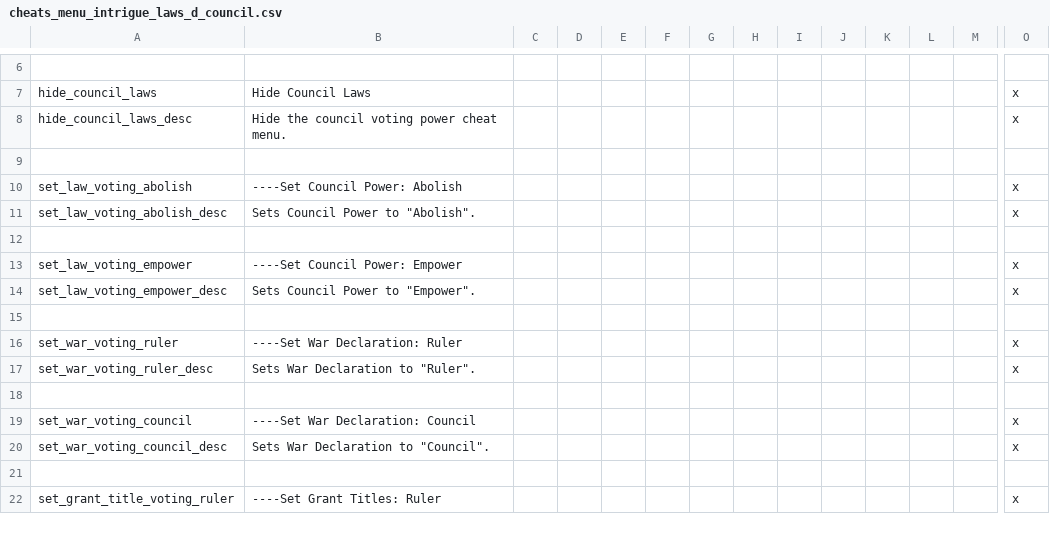
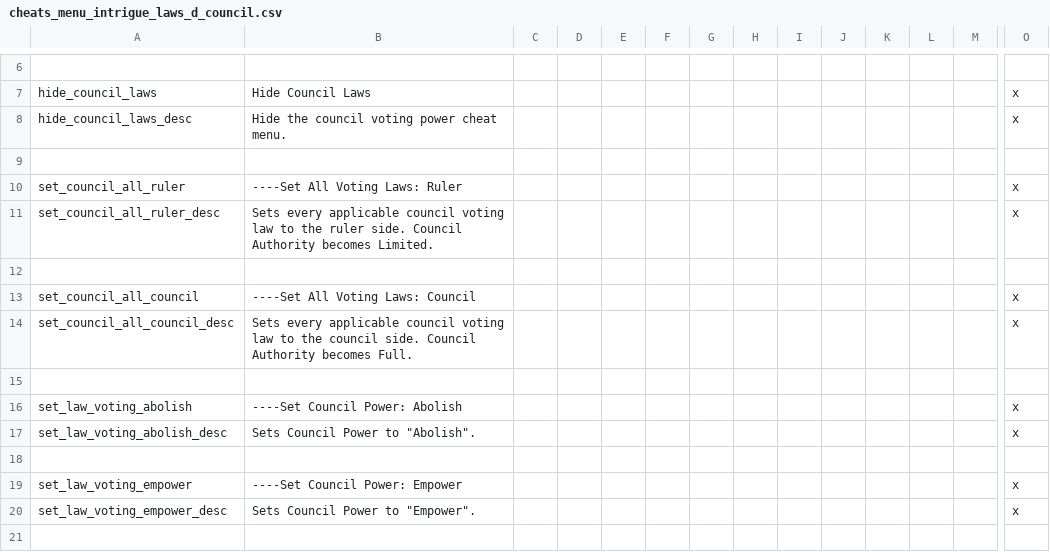
Before and after one commit to imposterzed/SketchyCheatMenuExtended, a CSV file: SketchyCheatMenuPlus/localisation/cheats_menu_intrigue_laws_d_council.csv, drawn as a sheet; only a part is shown, gaps mark what is left out; the shorter side is filled out with more unchanged rows; rows hold the shown columns only; the diff names each change by its address in the sheet, - before the commit and + after, or states it on an @@ line.

Commit message:
v0.11.0 - Council Laws bulk decisions
Set All Voting Laws: Ruler / Council for the Council Laws sub-menu.
Each per-law flip respects its tribal-organization tier gate and
the feudal-KING+ Council Authority gate. Backed by 5 scripted_triggers
and 2 GFX sprite entries.

```diff
--- a/SketchyCheatMenuPlus/localisation/cheats_menu_intrigue_laws_d_council.csv
+++ b/SketchyCheatMenuPlus/localisation/cheats_menu_intrigue_laws_d_council.csv
+row 10: set_council_all_ruler | ----Set All Voting Laws: Ruler |  |  |  |  |  |  |  |  |  |  |  | x
+row 11: set_council_all_ruler_desc | Sets every applicable council voting law to the ruler side. Council Authority becomes Limited. |  |  |  |  |  |  |  |  |  |  |  | x
+row 12: (empty)
+row 13: set_council_all_council | ----Set All Voting Laws: Council |  |  |  |  |  |  |  |  |  |  |  | x
+row 14: set_council_all_council_desc | Sets every applicable council voting law to the council side. Council Authority becomes Full. |  |  |  |  |  |  |  |  |  |  |  | x
+row 15: (empty)
```
Also changed, not shown: 5 other files.
